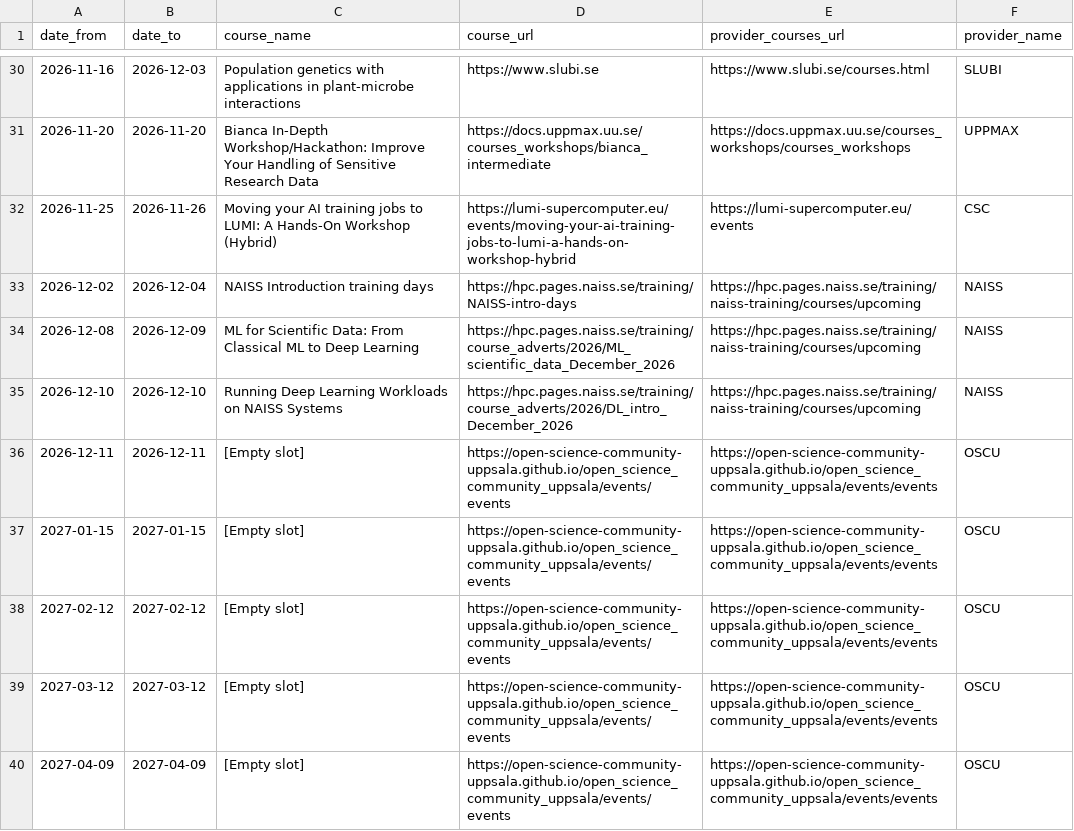
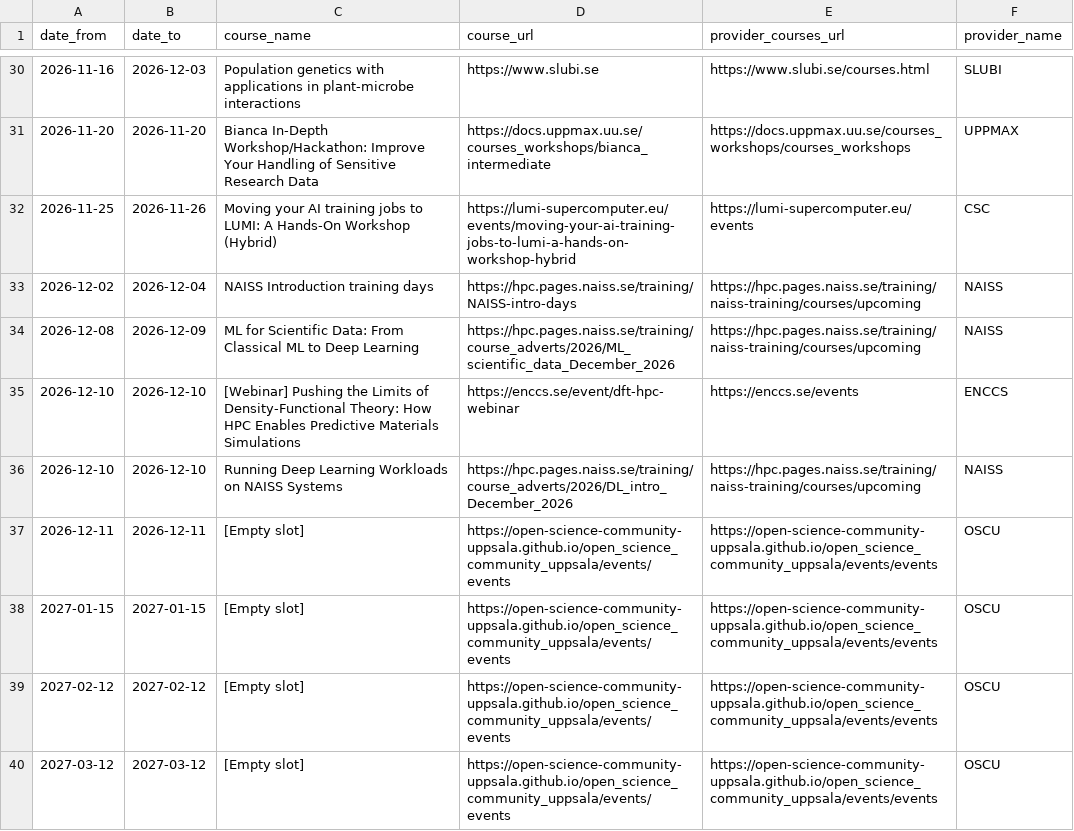
Before and after one commit to NBISweden/SCoRe_user_doc, a CSV file: docs/courses.csv, drawn as a sheet; only a part is shown, gaps mark what is left out; the shorter side is filled out with more unchanged rows; the diff names each change by its address in the sheet, - before the commit and + after, or states it on an @@ line.

```diff
--- a/docs/courses.csv
+++ b/docs/courses.csv
+row 35: 2026-12-10 | 2026-12-10 | [Webinar] Pushing the Limits of Density-Functional Theory: How HPC Enables Predictive Materials Simulations | https://enccs.se/event/dft-hpc-webinar | https://enccs.se/events | ENCCS
```
Also changed, not shown: 2 other files.
